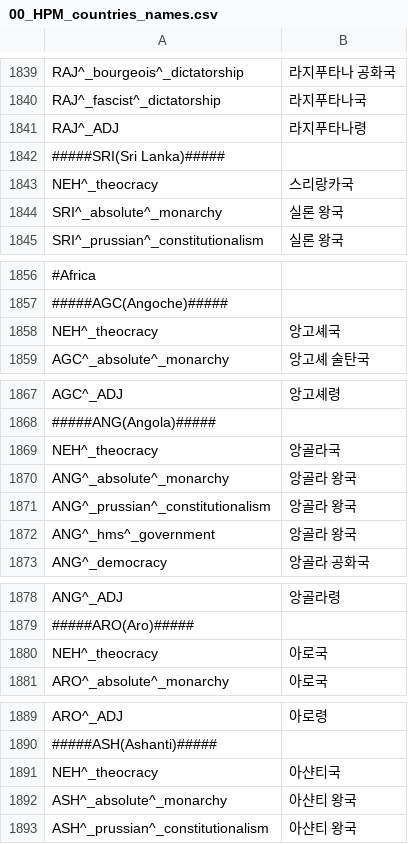
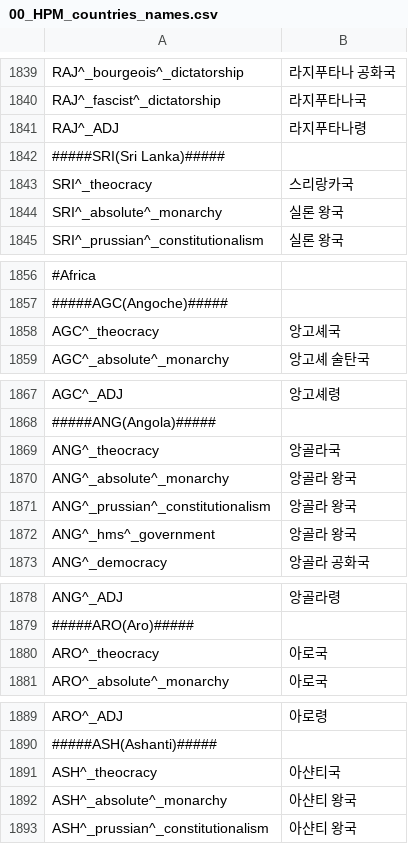
Before and after one commit to kimjeon-il/-Historical-Project-Mod-Korean-Patch, a CSV file: localisation/00_HPM_countries_names.csv, drawn as a sheet; only a part is shown, gaps mark what is left out; the diff covers the shown part only; the diff names each change by its address in the sheet, - before the commit and + after, or states it on an @@ line.

```diff
--- a/localisation/00_HPM_countries_names.csv
+++ b/localisation/00_HPM_countries_names.csv
-A1843: NEH^_theocracy
+A1843: SRI^_theocracy
-A1858: NEH^_theocracy
+A1858: AGC^_theocracy
-A1869: NEH^_theocracy
+A1869: ANG^_theocracy
-A1880: NEH^_theocracy
+A1880: ARO^_theocracy
-A1891: NEH^_theocracy
+A1891: ASH^_theocracy
```
Also changed, not shown: 13 edited cells elsewhere in this file.
